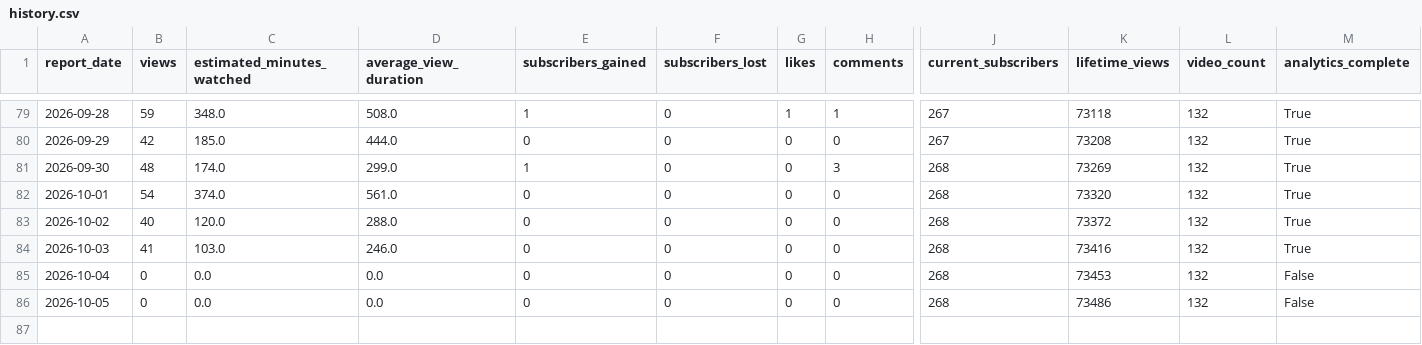
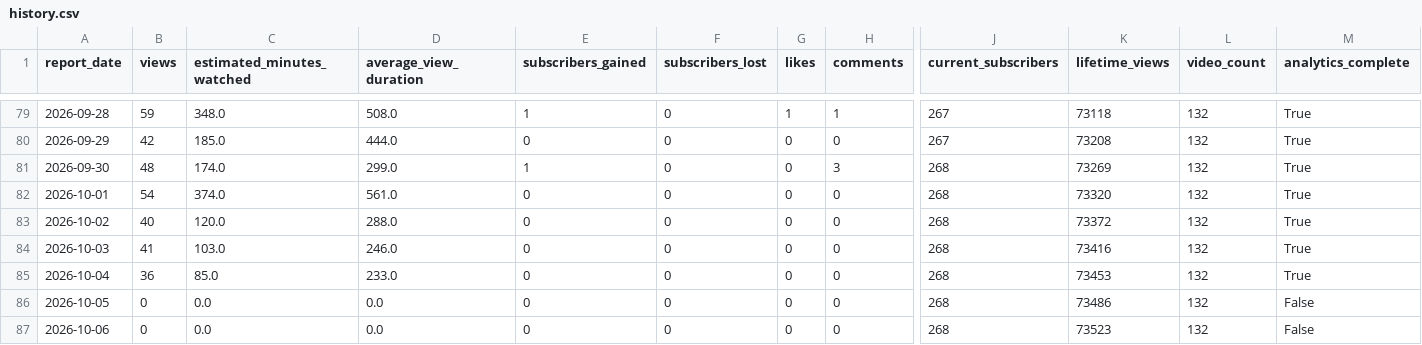
Before and after one commit to g124578f-cmyk/youtube-ai-manager, a CSV file: data/history.csv, drawn as a sheet; only a part is shown, gaps mark what is left out; rows hold the shown columns only; the diff names each change by its address in the sheet, - before the commit and + after, or states it on an @@ line.

```diff
--- a/data/history.csv
+++ b/data/history.csv
-B85 (views): 0
+B85 (views): 36
-C85 (estimated_minutes_watched): 0.0
+C85 (estimated_minutes_watched): 85.0
-D85 (average_view_duration): 0.0
+D85 (average_view_duration): 233.0
-M85 (analytics_complete): False
+M85 (analytics_complete): True
+row 87: 2026-10-06 | 0 | 0.0 | 0.0 | 0 | 0 | 0 | 0 | 268 | 73523 | 132 | False
```
Also changed, not shown: data/aurix-history.csv, data/betty-history.csv, 8 other files.
